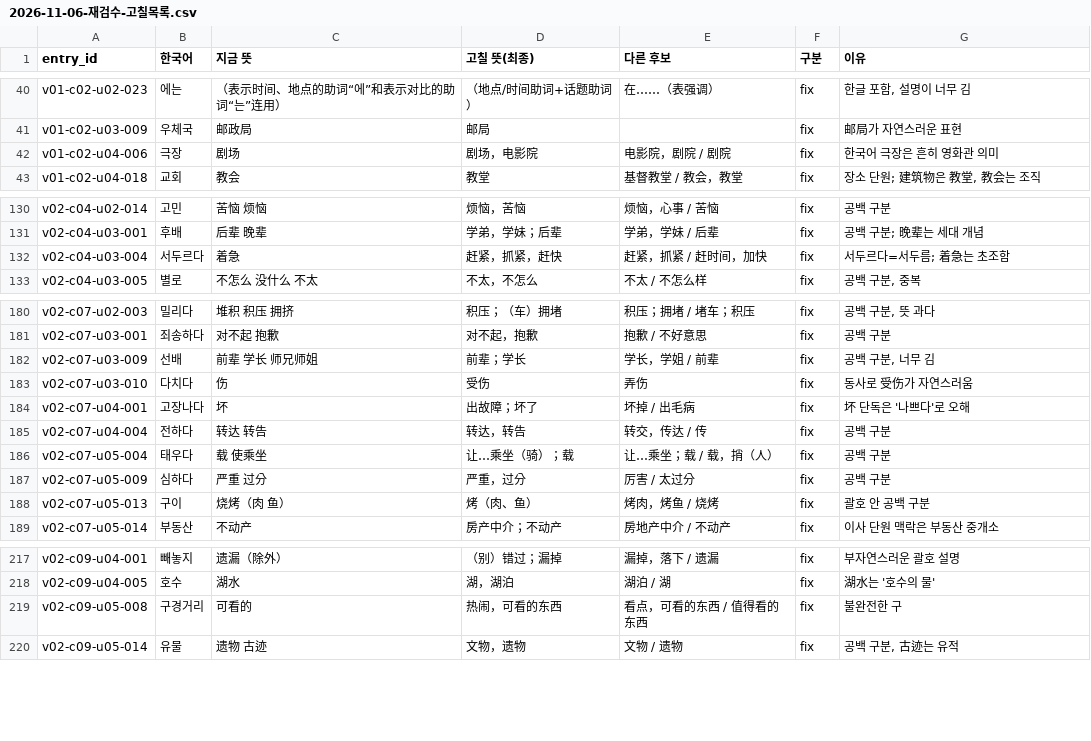
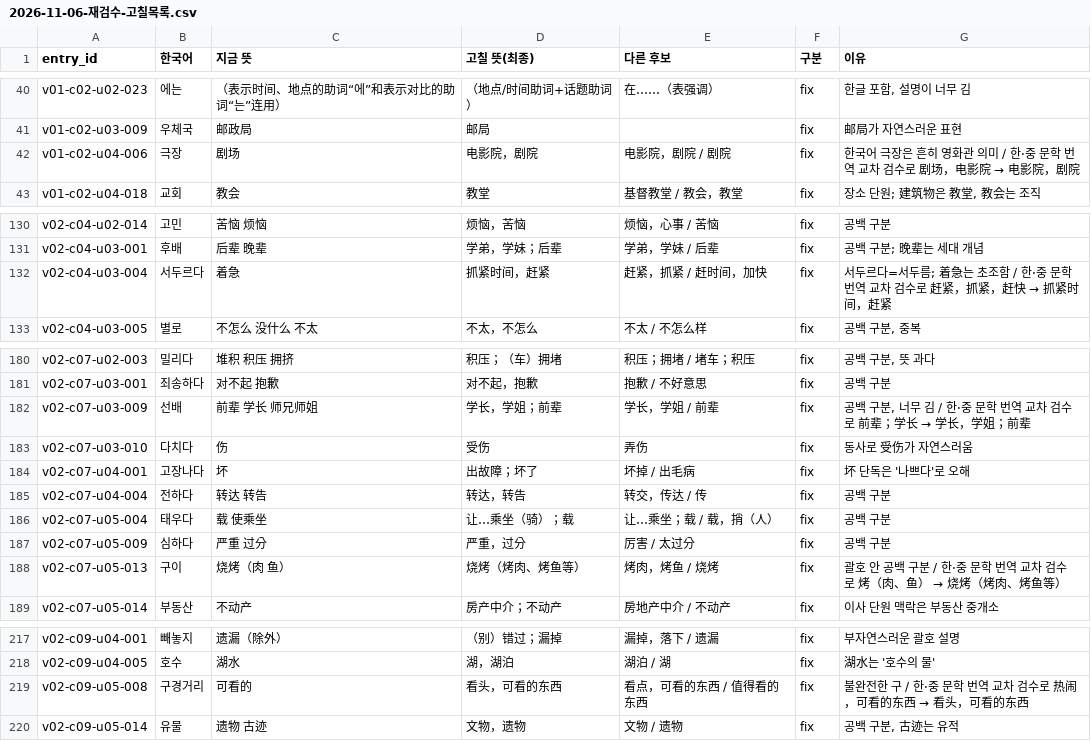
Before and after one commit to Fullcharge13/Learning-Korean, a CSV file: docs/review/2026-11-06-재검수-고칠목록.csv, drawn as a sheet; only a part is shown, gaps mark what is left out.

```diff
--- a/docs/review/2026-11-06-재검수-고칠목록.csv
+++ b/docs/review/2026-11-06-재검수-고칠목록.csv
@@ -41,3 +41,3 @@ v01-c02-u02-023,에는,（表示时间、地点的助词“에”和表示对比
 v01-c02-u03-009,우체국,邮政局,邮局,,fix,邮局가 자연스러운 표현
-v01-c02-u04-006,극장,剧场,剧场，电影院,电影院，剧院 / 剧院,fix,한국어 극장은 흔히 영화관 의미
+v01-c02-u04-006,극장,剧场,电影院，剧院,电影院，剧院 / 剧院,fix,한국어 극장은 흔히 영화관 의미 / 한·중 문학 번역 교차 검수로 剧场，电影院 → 电影院，剧院
 v01-c02-u04-018,교회,教会,教堂,基督教堂 / 教会，教堂,fix,"장소 단원; 建筑物은 教堂, 教会는 조직"
@@ -131,3 +131,3 @@ v02-c04-u02-014,고민,苦恼 烦恼,烦恼，苦恼,烦恼，心事 / 苦恼,fi
 v02-c04-u03-001,후배,后辈 晚辈,学弟，学妹；后辈,学弟，学妹 / 后辈,fix,공백 구분; 晚辈는 세대 개념
-v02-c04-u03-004,서두르다,着急,赶紧，抓紧，赶快,赶紧，抓紧 / 赶时间，加快,fix,서두르다=서두름; 着急는 초조함
+v02-c04-u03-004,서두르다,着急,抓紧时间，赶紧,赶紧，抓紧 / 赶时间，加快,fix,서두르다=서두름; 着急는 초조함 / 한·중 문학 번역 교차 검수로 赶紧，抓紧，赶快 → 抓紧时间，赶紧
 v02-c04-u03-005,별로,不怎么 没什么 不太,不太，不怎么,不太 / 不怎么样,fix,"공백 구분, 중복"
@@ -181,3 +181,3 @@ v02-c07-u02-003,밀리다,堆积 积压 拥挤,积压；（车）拥堵,积压
 v02-c07-u03-001,죄송하다,对不起 抱歉,对不起，抱歉,抱歉 / 不好意思,fix,공백 구분
-v02-c07-u03-009,선배,前辈 学长 师兄师姐,前辈；学长,学长，学姐 / 前辈,fix,"공백 구분, 너무 김"
+v02-c07-u03-009,선배,前辈 学长 师兄师姐,学长，学姐；前辈,学长，学姐 / 前辈,fix,"공백 구분, 너무 김 / 한·중 문학 번역 교차 검수로 前辈；学长 → 学长，学姐；前辈"
 v02-c07-u03-010,다치다,伤,受伤,弄伤,fix,동사로 受伤가 자연스러움
@@ -187,3 +187,3 @@ v02-c07-u05-004,태우다,载 使乘坐,让…乘坐（骑）；载,让…乘坐
 v02-c07-u05-009,심하다,严重 过分,严重，过分,厉害 / 太过分,fix,공백 구분
-v02-c07-u05-013,구이,烧烤（肉 鱼）,烤（肉、鱼）,烤肉，烤鱼 / 烧烤,fix,괄호 안 공백 구분
+v02-c07-u05-013,구이,烧烤（肉 鱼）,烧烤（烤肉、烤鱼等）,烤肉，烤鱼 / 烧烤,fix,괄호 안 공백 구분 / 한·중 문학 번역 교차 검수로 烤（肉、鱼） → 烧烤（烤肉、烤鱼等）
 v02-c07-u05-014,부동산,不动产,房产中介；不动产,房地产中介 / 不动产,fix,이사 단원 맥락은 부동산 중개소
@@ -218,3 +218,3 @@ v02-c09-u04-001,빼놓지,遗漏（除外）,（别）错过；漏掉,漏掉，
 v02-c09-u04-005,호수,湖水,湖，湖泊,湖泊 / 湖,fix,湖水는 '호수의 물'
-v02-c09-u05-008,구경거리,可看的,热闹，可看的东西,看点，可看的东西 / 值得看的东西,fix,불완전한 구
+v02-c09-u05-008,구경거리,可看的,看头，可看的东西,看点，可看的东西 / 值得看的东西,fix,불완전한 구 / 한·중 문학 번역 교차 검수로 热闹，可看的东西 → 看头，可看的东西
 v02-c09-u05-014,유물,遗物 古迹,文物，遗物,文物 / 遗物,fix,"공백 구분, 古迹는 유적"
```
Also changed, not shown: data/examples.csv, data/zh-review.csv, 2 other files.
